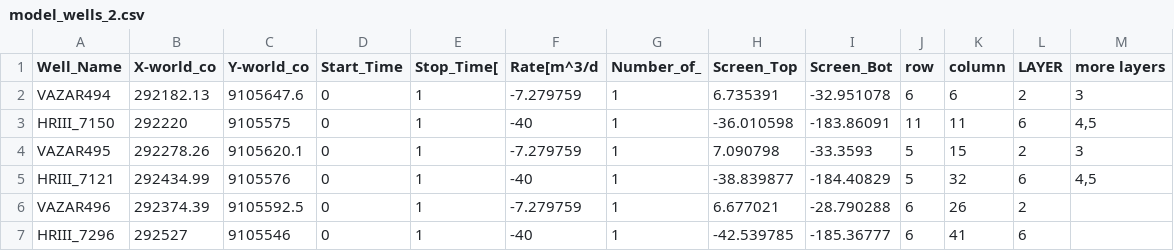
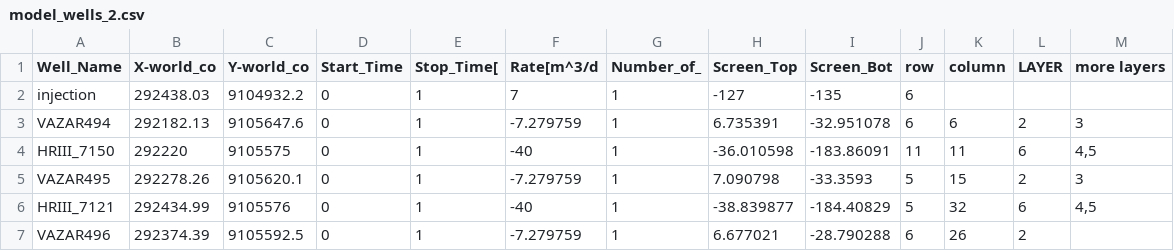
Before and after one commit to inowas/landelino-case-study, a CSV file: model_wells_2.csv, drawn as a sheet; only a part is shown; the shorter side is filled out with more unchanged rows.

Commit message:
added injection well
added injection well to model_well_2.csv file

```diff
--- a/model_wells_2.csv
+++ b/model_wells_2.csv
@@ -1,2 +1,3 @@
 Well_Name,X-world_co,Y-world_co,Start_Time,Stop_Time[,Rate[m^3/d,Number_of_,Screen_Top,Screen_Bot,row,column,LAYER,more layers
+injection,292438.03,9104932.2,0,1,7,1,-127,-135,6
 VAZAR494,292182.13,9105647.6,0,1,-7.279759,1,6.735391,-32.951078,6,6,2,3
```
Also changed, not shown: 4 other files.
